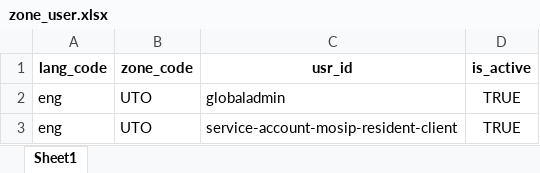
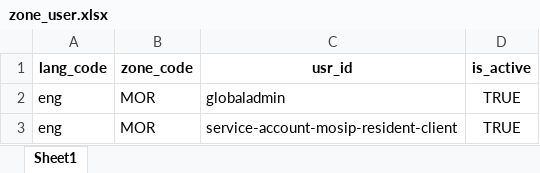
Before and after one commit to barnaby-twyford/mosip-data, an Excel workbook: mosip_master/xlsx/zone_user.xlsx, sheet Sheet1, drawn as a sheet; values as stored, in another font and other column widths than the file's, no borders; the diff names each change by its address in the sheet, - before the commit and + after, or states it on an @@ line.

```diff
--- a/mosip_master/xlsx/zone_user.xlsx (sheet Sheet1)
+++ b/mosip_master/xlsx/zone_user.xlsx (sheet Sheet1)
-B2:B3 (zone_code): UTO
+B2:B3 (zone_code): MOR
```
Also changed, not shown: mosip_master/xlsx/location.xlsx, mosip_master/xlsx/zone.xlsx, 4 other files.
